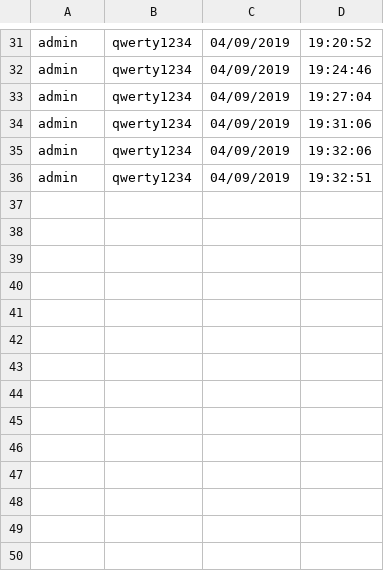
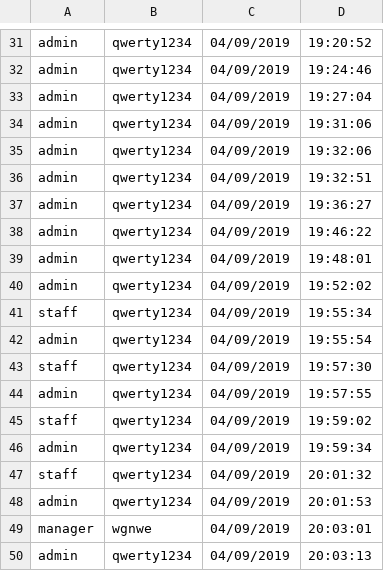
Before and after one commit to charlesnavarro/SECURDE_MP2, a CSV file: AuditLogs.csv, drawn as a sheet; only a part is shown, gaps mark what is left out.

```diff
--- a/AuditLogs.csv
+++ b/AuditLogs.csv
@@ -36 +36,15 @@ admin,qwerty1234,04/09/2019, 19:32:06
 admin,qwerty1234,04/09/2019, 19:32:51
+admin,qwerty1234,04/09/2019, 19:36:27
+admin,qwerty1234,04/09/2019, 19:46:22
+admin,qwerty1234,04/09/2019, 19:48:01
+admin,qwerty1234,04/09/2019, 19:52:02
+staff,qwerty1234,04/09/2019, 19:55:34
+admin,qwerty1234,04/09/2019, 19:55:54
+staff,qwerty1234,04/09/2019, 19:57:30
+admin,qwerty1234,04/09/2019, 19:57:55
+staff,qwerty1234,04/09/2019, 19:59:02
+admin,qwerty1234,04/09/2019, 19:59:34
+staff,qwerty1234,04/09/2019, 20:01:32
+admin,qwerty1234,04/09/2019, 20:01:53
+manager,wgnwe,04/09/2019, 20:03:01
+admin,qwerty1234,04/09/2019, 20:03:13
```
Also changed, not shown: 7 other files.
